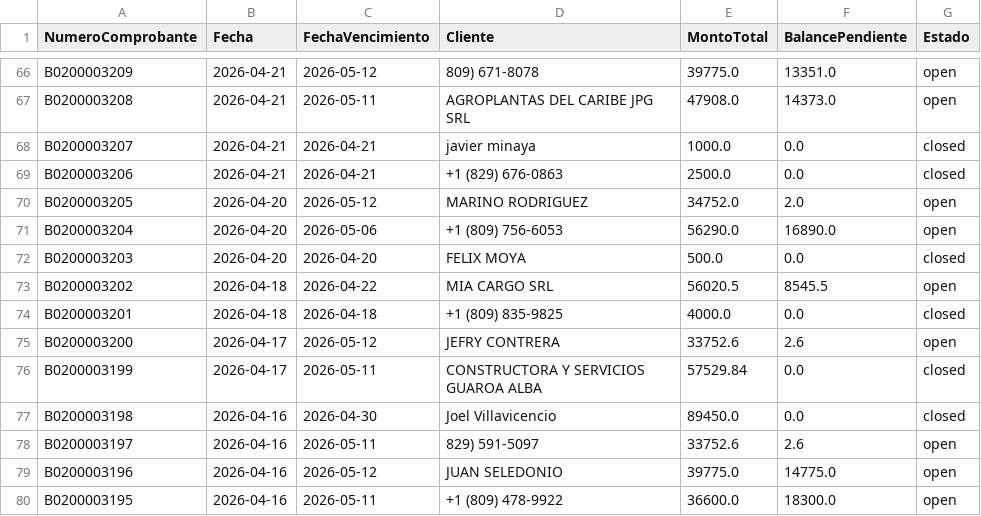
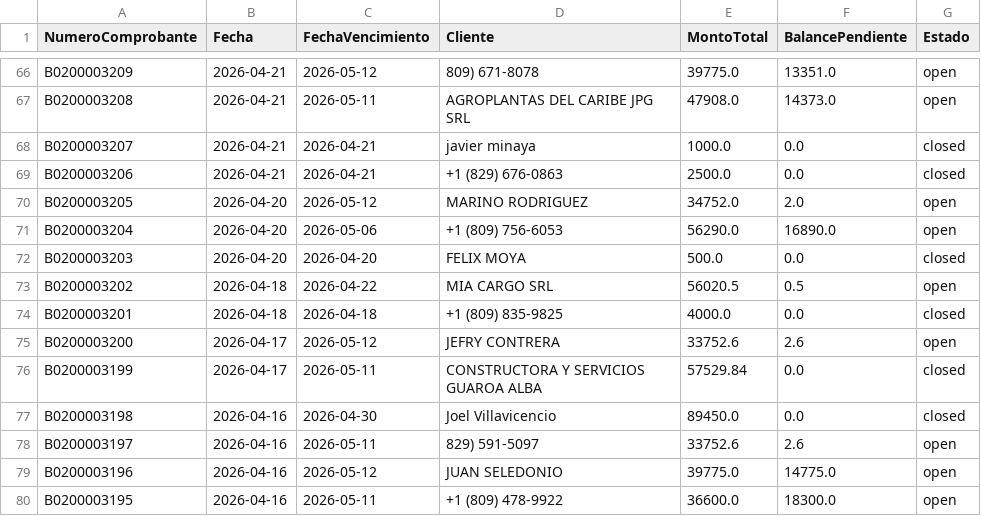
Before and after one commit to Osiris-14/reporte-cxc-alegra, a CSV file: cxc_Cuentasporcobrar.csv, drawn as a sheet; only a part is shown, gaps mark what is left out.

```diff
--- a/cxc_Cuentasporcobrar.csv
+++ b/cxc_Cuentasporcobrar.csv
@@ -72,3 +72,3 @@ B0200003204,2026-04-20,2026-05-06,+1 (809) 756-6053,56290.0,16890.0,open
 B0200003203,2026-04-20,2026-04-20,FELIX MOYA,500.0,0.0,closed
-B0200003202,2026-04-18,2026-04-22,MIA CARGO SRL,56020.5,8545.5,open
+B0200003202,2026-04-18,2026-04-22,MIA CARGO SRL,56020.5,0.5,open
 B0200003201,2026-04-18,2026-04-18,+1 (809) 835-9825,4000.0,0.0,closed
```
